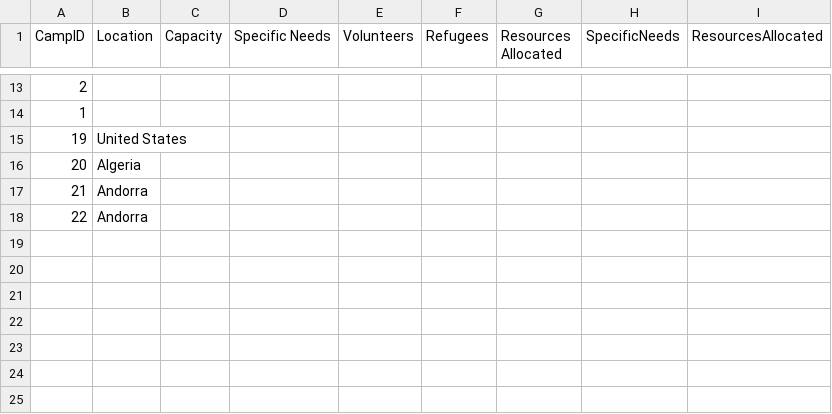
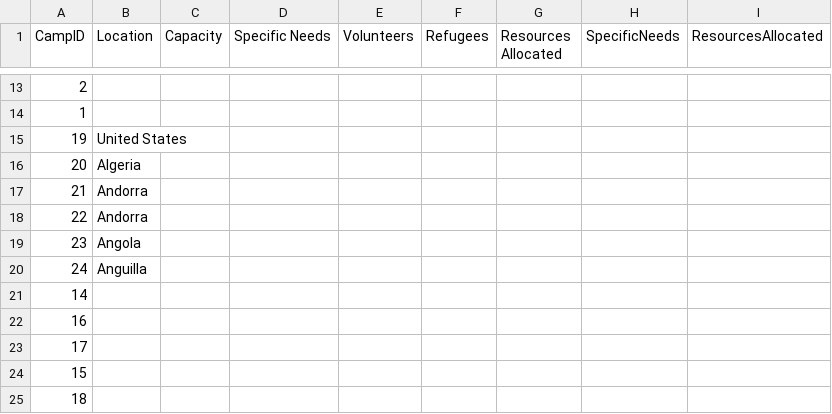
Before and after one commit to Alimauroraa/intro_programming_cw, a CSV file: project into prog/camps.csv, drawn as a sheet; only a part is shown, gaps mark what is left out; the diff names each change by its address in the sheet, - before the commit and + after, or states it on an @@ line.

```diff
--- a/project into prog/camps.csv
+++ b/project into prog/camps.csv
+row 19: 23 | Angola
+row 20: 24 | Anguilla
+row 21: 14
+row 22: 16
+row 23: 17
+row 24: 15
+row 25: 18
```
Also changed, not shown: project into prog/plan.csv, 3 other files.
